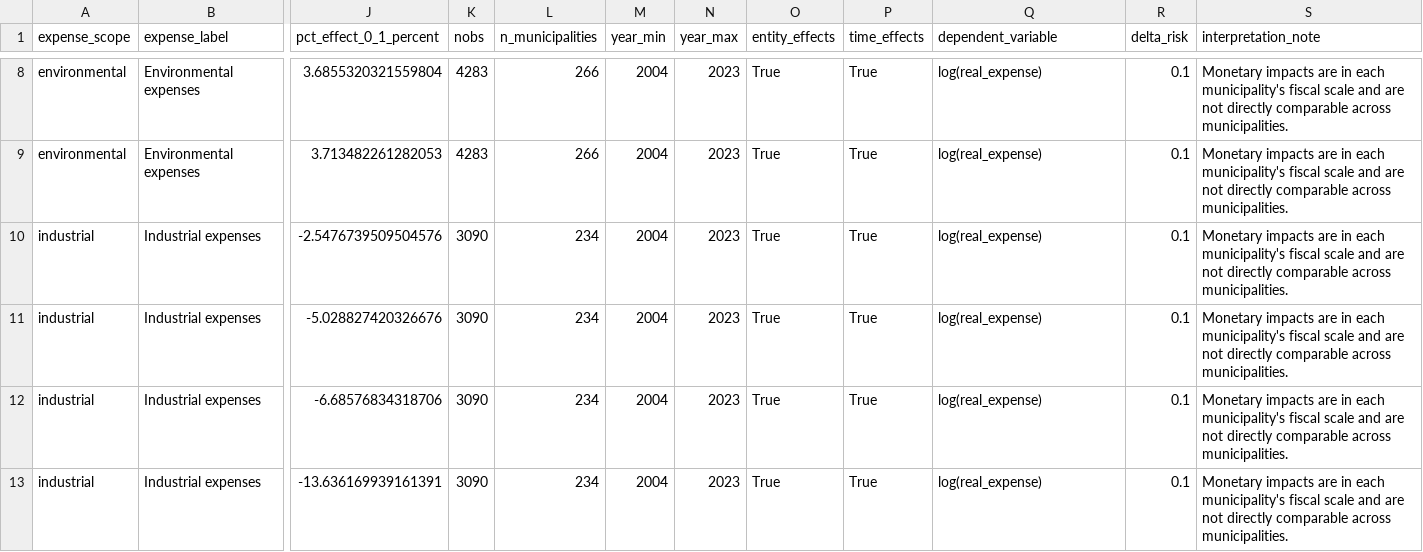
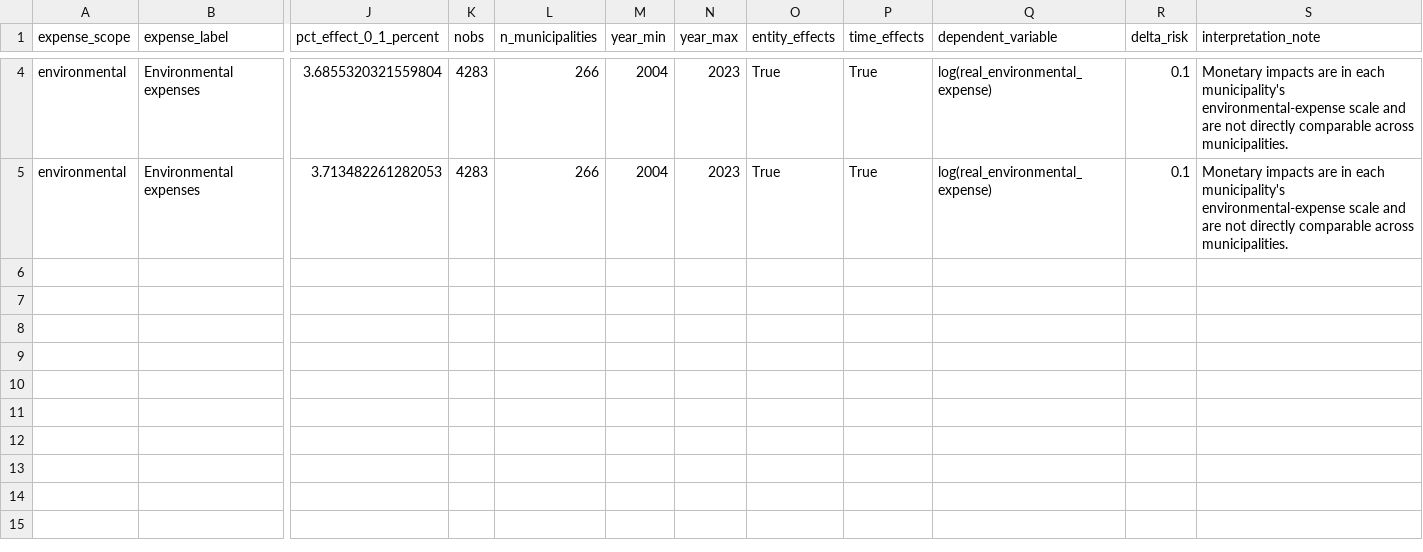
Before and after one commit to rebeccalslara/climate_risk_index, a CSV file: diretorios/climate_risk_index/output/economic_impact_results_2002_2023.csv, drawn as a sheet; only a part is shown, gaps mark what is left out; removed rows and columns are numbered as before the commit, all else as after; rows hold the shown columns only; the diff covers the shown part only; the diff names each change by its address in the sheet, - before the commit and + after, or states it on an @@ line.

Commit message:
Focus economic impact on environmental expenses

```diff
--- a/diretorios/climate_risk_index/output/economic_impact_results_2002_2023.csv
+++ b/diretorios/climate_risk_index/output/economic_impact_results_2002_2023.csv
-Q4:Q5 (dependent_variable): log(real_expense)
+Q4:Q5 (dependent_variable): log(real_environmental_expense)
-S4:S5 (interpretation_note): …each municipality's fiscal scale and…
+S4:S5 (interpretation_note): …each municipality's environmental-expense scale and…
-row 10: industrial | Industrial expenses | -2.5476739509504576 | 3090 | 234 | 2004 | 2023 | True | True | log(real_expense) | 0.1 | Monetary impacts are in each municipality's fiscal scale and are not directly comparable across municipalities.
-row 11: industrial | Industrial expenses | -5.028827420326676 | 3090 | 234 | 2004 | 2023 | True | True | log(real_expense) | 0.1 | Monetary impacts are in each municipality's fiscal scale and are not directly comparable across municipalities.
-row 12: industrial | Industrial expenses | -6.68576834318706 | 3090 | 234 | 2004 | 2023 | True | True | log(real_expense) | 0.1 | Monetary impacts are in each municipality's fiscal scale and are not directly comparable across municipalities.
-row 13: industrial | Industrial expenses | -13.636169939161391 | 3090 | 234 | 2004 | 2023 | True | True | log(real_expense) | 0.1 | Monetary impacts are in each municipality's fiscal scale and are not directly comparable across municipalities.
```
Also changed, not shown: 4 removed rows and 4 edited cells elsewhere in this file, 3 other files.
